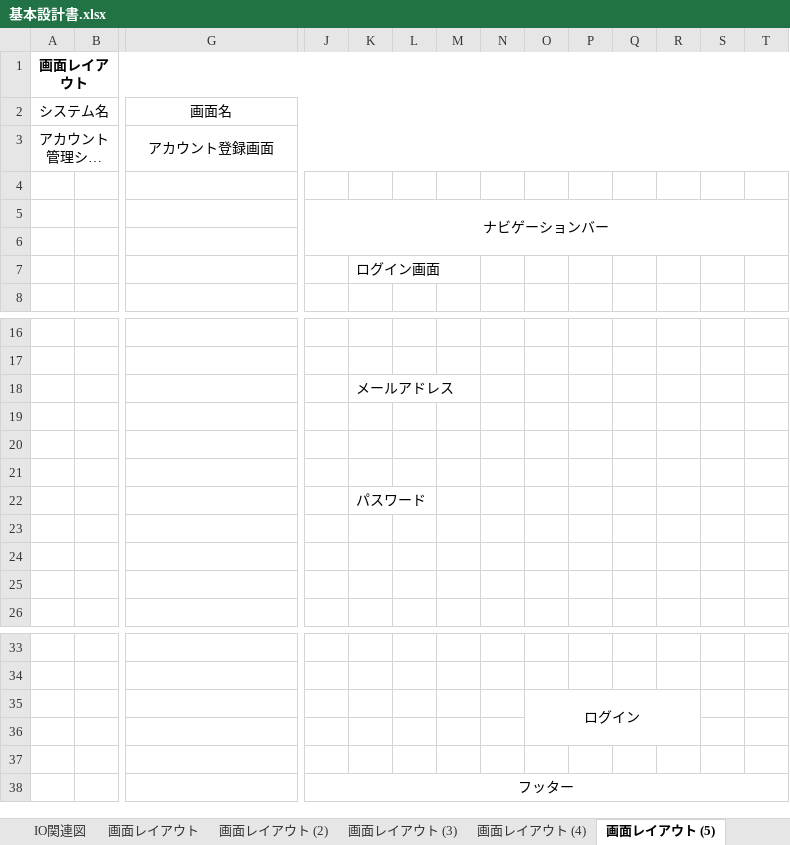
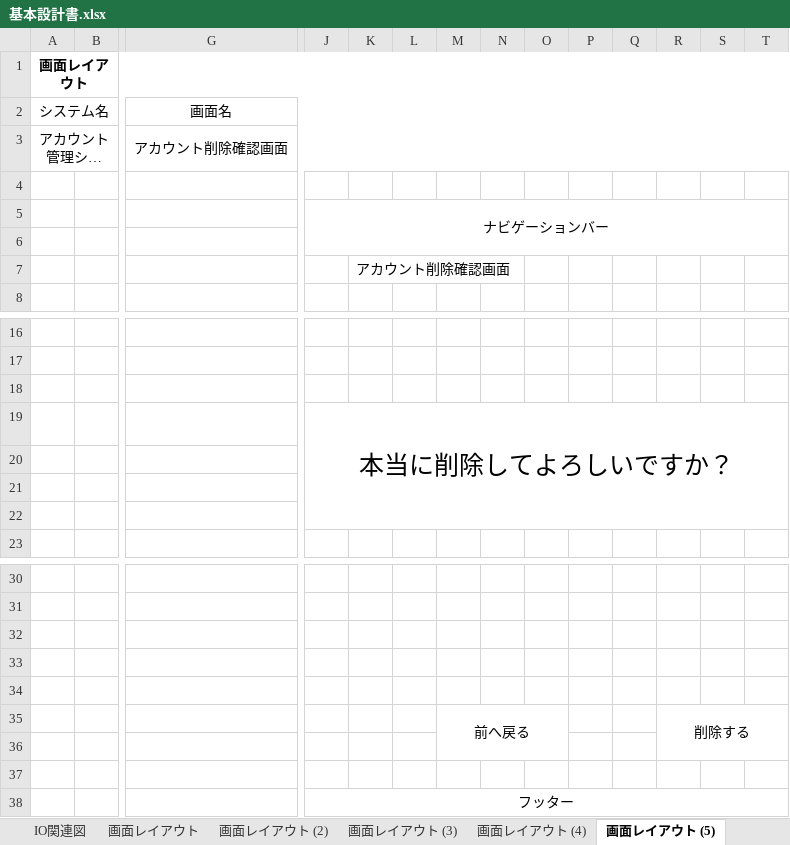
Before and after one commit to ohara-h/design, an Excel workbook: 基本設計書.xlsx, sheet 画面レイアウト (5), drawn as a sheet; only a part is shown, gaps mark what is left out; long unchanged cells end in …; values as stored, in another font and other column widths than the file's, no borders; removed rows and columns are numbered as before the commit, all else as after; rows hold the shown columns only; the diff names each change by its address in the sheet, - before the commit and + after, or states it on an @@ line.

```diff
--- a/基本設計書.xlsx (sheet 画面レイアウト (5))
+++ b/基本設計書.xlsx (sheet 画面レイアウト (5))
-G3 (画面名): アカウント登録画面
+G3 (画面名): アカウント削除確認画面
-K7: ログイン画面
+K7: アカウント削除確認画面
-row 18:  |  |  |  | メールアドレス
-J19: (empty)
+J19: 本当に削除してよろしいですか？
+J19:W22 merged
-row 21: (empty)
-row 22:  |  |  |  | パスワード
-O32: ログイン
+O32: (empty)
-O35:R36 merged
+row 33: (empty)
+row 34: (empty)
+row 35:  |  |  |  |  |  | 前へ戻る |  |  |  |  | 削除する
```
Also changed, not shown: sheet 画面レイアウト (4), sheet 画面レイアウト (3), sheet 画面レイアウト (2), sheet 表紙, other sheet tabs, charts or pictures, 1 other file.
